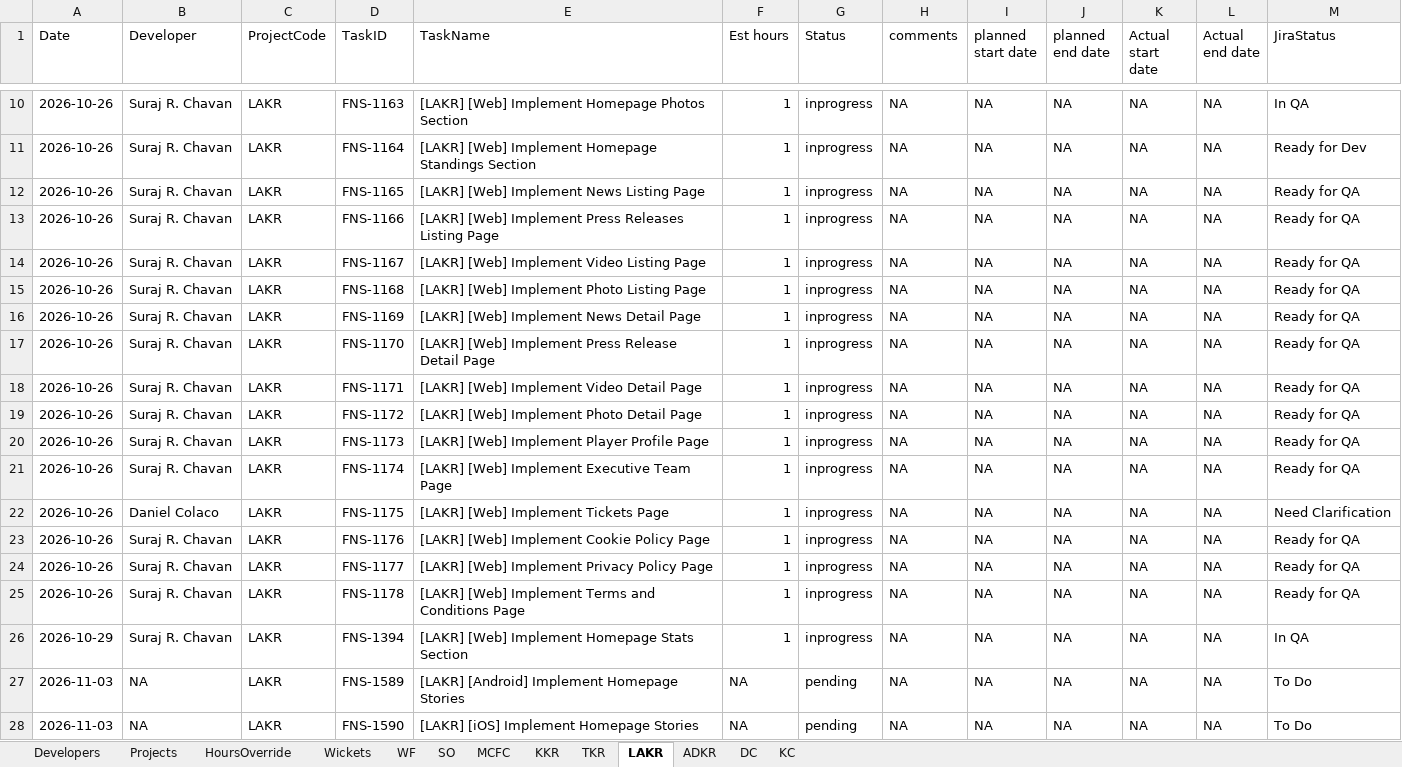
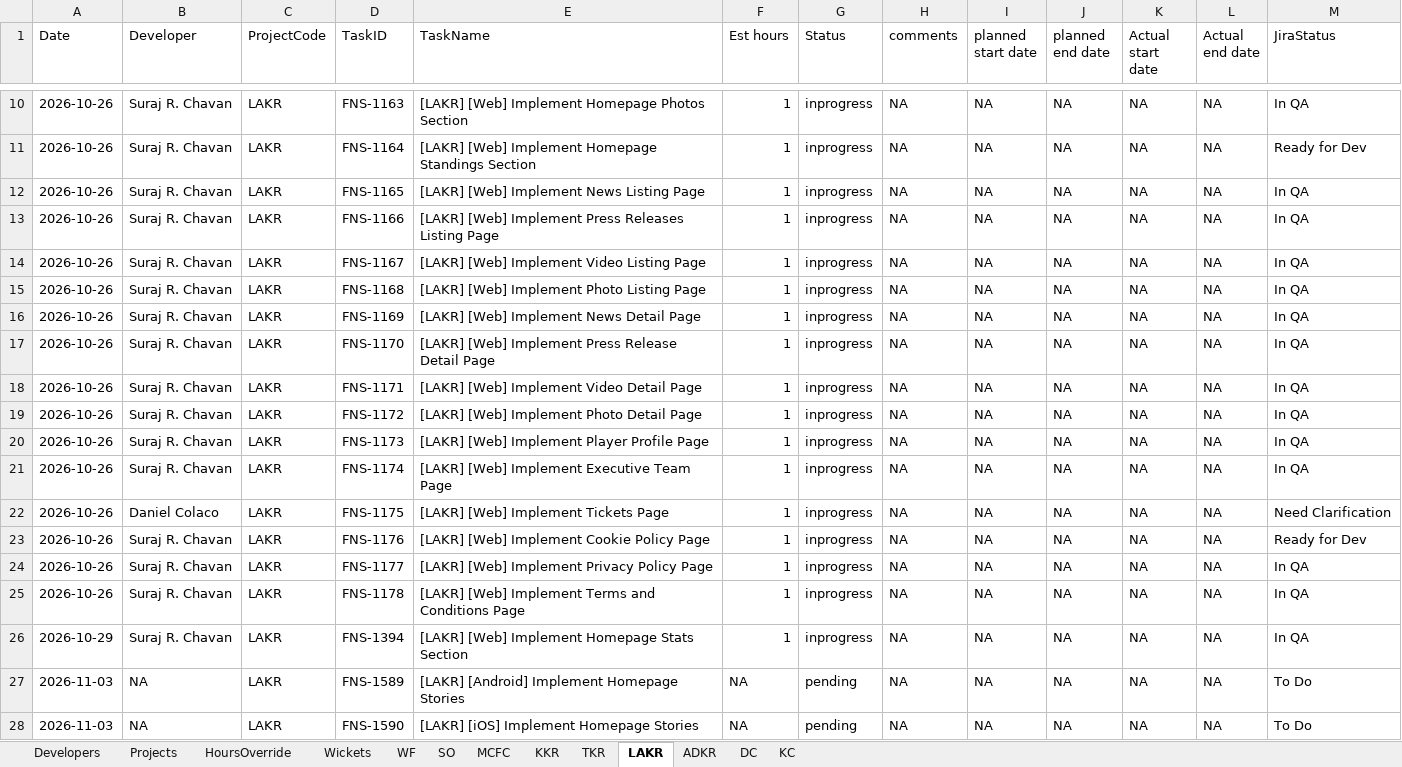
Before and after one commit to shubham-sportz/fanos-migration-league, an Excel workbook: src/data/FML-Data.xlsx, sheet LAKR, drawn as a sheet; only a part is shown, gaps mark what is left out; values as stored, in another font and other column widths than the file's, no borders; table styles not drawn; the diff names each change by its address in the sheet, - before the commit and + after, or states it on an @@ line.

```diff
--- a/src/data/FML-Data.xlsx (sheet LAKR)
+++ b/src/data/FML-Data.xlsx (sheet LAKR)
-M12:M21 (JiraStatus): Ready for QA
+M12:M21 (JiraStatus): In QA
-M23 (JiraStatus): Ready for QA
+M23 (JiraStatus): Ready for Dev
-M24:M25 (JiraStatus): Ready for QA
+M24:M25 (JiraStatus): In QA
```
Also changed, not shown: sheet HoursOverride, sheet DC, sheet KKR, sheet Developers, sheet ADKR, 2 other files.
